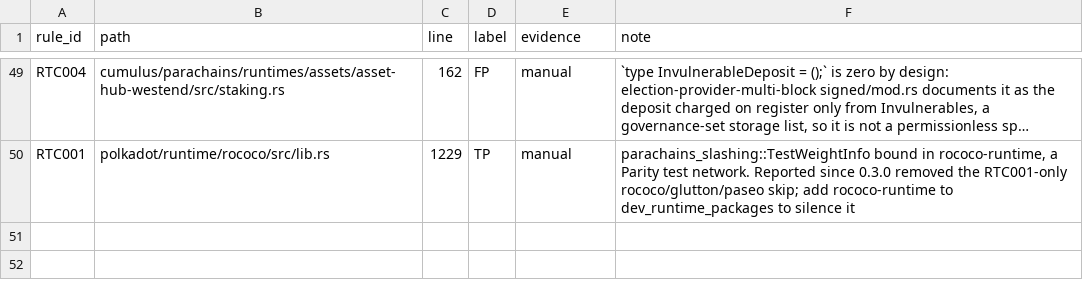
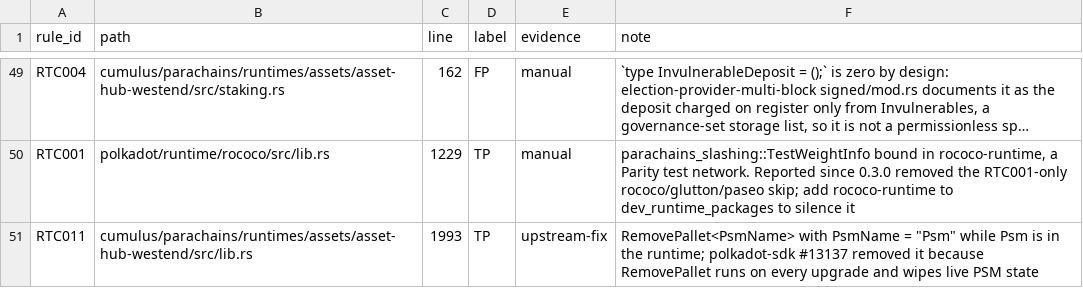
Before and after one commit to agustinustheo/polkadot-linter, a TSV file: benchmarks/labels/RTC.tsv, drawn as a sheet; only a part is shown, gaps mark what is left out; long unchanged cells end in …; the diff names each change by its address in the sheet, - before the commit and + after, or states it on an @@ line.

Commit message:
feat: RTC011 (RemovePallet of a live pallet) and SEM020 (revive precompile without delegatecall guard) (#44)
* feat: RTC011 (RemovePallet of a live pallet) and SEM020 (revive precompile without delegatecall guard)

* fix(SEM020): accept only is_delegate_call as a guard, not any 'delegate' text

```diff
--- a/benchmarks/labels/RTC.tsv
+++ b/benchmarks/labels/RTC.tsv
+row 51: RTC011 | cumulus/parachains/runtimes/assets/asset-hub-westend/src/lib.rs | 1993 | TP | upstream-fix | RemovePallet<PsmName> with PsmName = "Psm" while Psm is in the runtime; polkadot-sdk #13137 removed it because RemovePallet runs on every upgrade and wipes live PSM state
```
Also changed, not shown: benchmarks/polkadot-sdk-source-runtime-baseline.tsv, 18 other files.
